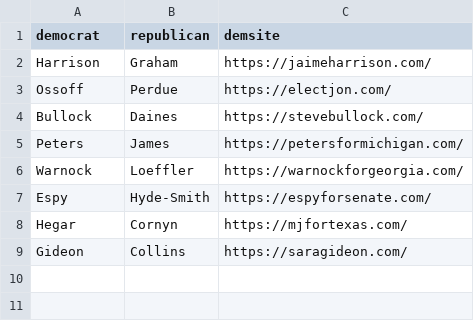
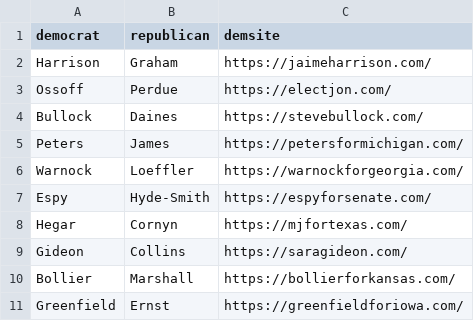
Before and after one commit to bfkwong/data, a CSV file: donatedemsclose.csv, drawn as a sheet.

Commit message:
Update donatedemsclose.csv

```diff
--- a/donatedemsclose.csv
+++ b/donatedemsclose.csv
@@ -9 +9,3 @@ Hegar,Cornyn,https://mjfortexas.com/
 Gideon,Collins,https://saragideon.com/
+Bollier,Marshall,https://bollierforkansas.com/
+Greenfield,Ernst,https://greenfieldforiowa.com/
```
